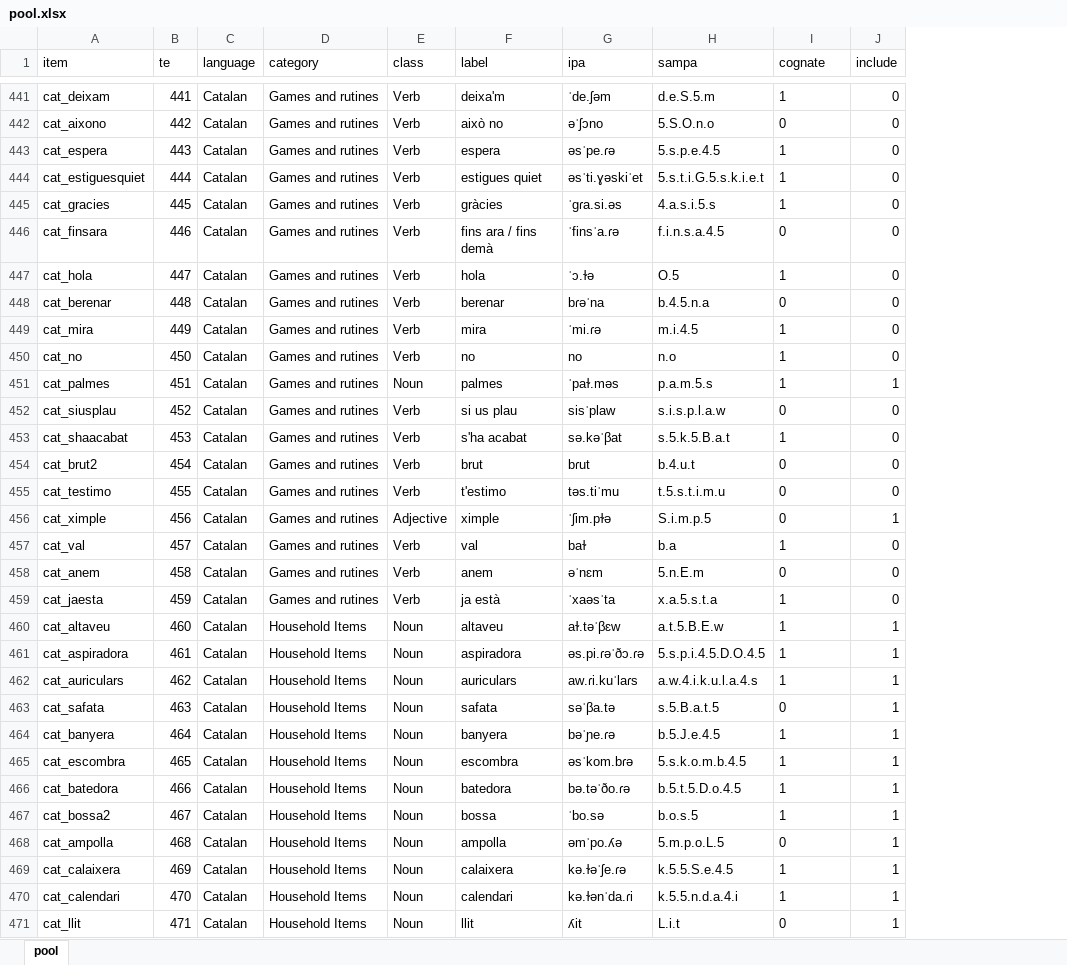
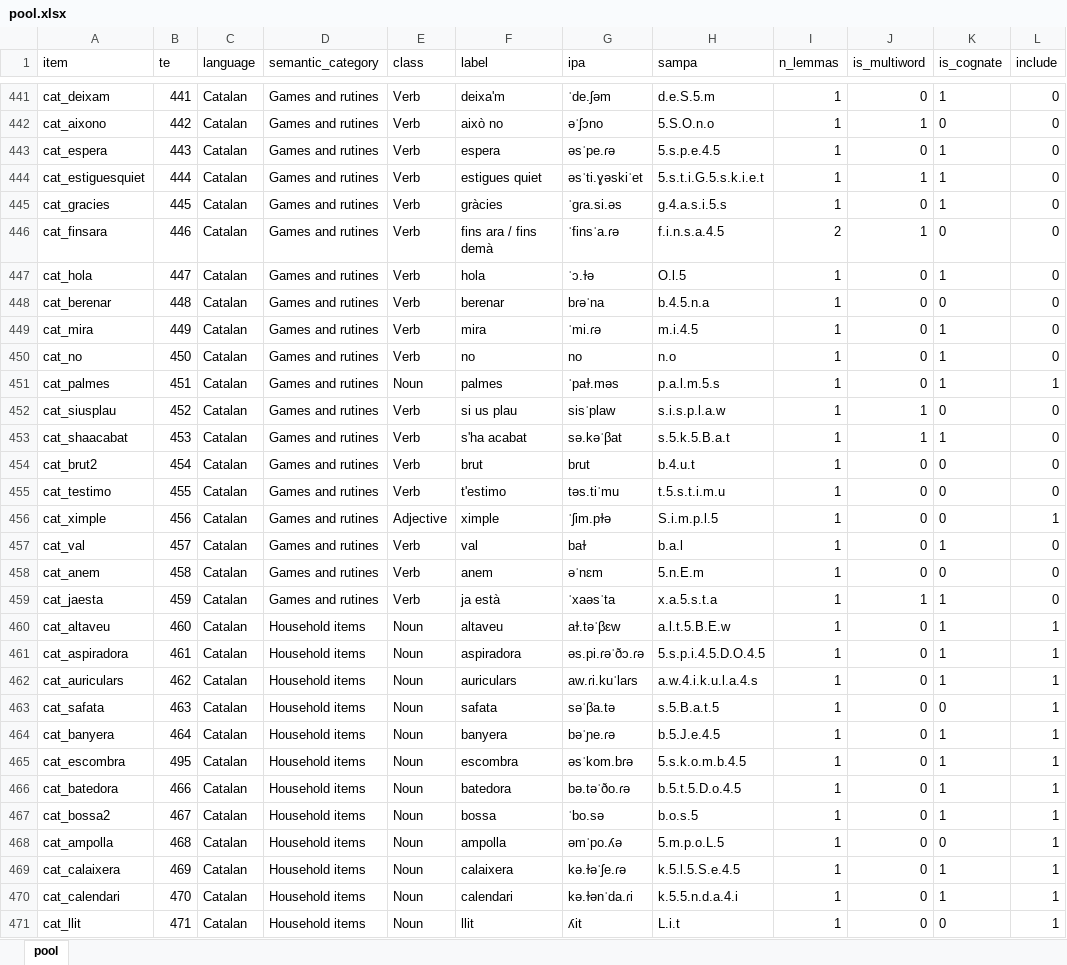
Before and after one commit to gongcastro/bvq, an Excel workbook: inst/extdata/pool.xlsx, sheet pool, drawn as a sheet; only a part is shown, gaps mark what is left out; values as stored, in another font and other column widths than the file's, no borders; conditional formats and table styles not drawn; addresses are those after the commit; the diff covers the shown part only; the diff names each change by its address in the sheet, - before the commit and + after, or states it on an @@ line.

Commit message:
Fix items and semantic categories, rename variables, add columns,  update documentation and add unit tests for pool

```diff
--- a/inst/extdata/pool.xlsx (sheet pool)
+++ b/inst/extdata/pool.xlsx (sheet pool)
+column I (n_lemmas), rows 441-471: 1 | 1 | 1 | 1 | 1 | 2 | 1 | 1 | 1 | 1 | 1 | 1 | 1 | 1 | 1 | 1 | 1 | 1 | 1 | 1 | 1 | 1 | 1 | 1 | 1 | 1 | 1 | 1 | 1 | 1 | 1
+column J (is_multiword), rows 441-471: 0 | 1 | 0 | 1 | 0 | 1 | 0 | 0 | 0 | 0 | 0 | 1 | 1 | 0 | 0 | 0 | 0 | 0 | 1 | 0 | 0 | 0 | 0 | 0 | 0 | 0 | 0 | 0 | 0 | 0 | 0
-D1: category
+D1: semantic_category
-K1: cognate
+K1: is_cognate
-H445 (sampa): 4.a.s.i.5.s
+H445 (sampa): g.4.a.s.i.5.s
-H447 (sampa): O.5
+H447 (sampa): O.l.5
-H451 (sampa): p.a.m.5.s
+H451 (sampa): p.a.l.m.5.s
-H456 (sampa): S.i.m.p.5
+H456 (sampa): S.i.m.p.l.5
-H457 (sampa): b.a
+H457 (sampa): b.a.l
-D460:D471 (semantic_category): Household Items
+D460:D471 (semantic_category): Household items
-H460 (sampa): a.t.5.B.E.w
+H460 (sampa): a.l.t.5.B.E.w
-B465 (te): 465
+B465 (te): 495
-H469 (sampa): k.5.5.S.e.4.5
+H469 (sampa): k.5.l.5.S.e.4.5
```
Also changed, not shown: 501 edited cells elsewhere in this sheet, 11 other files.
